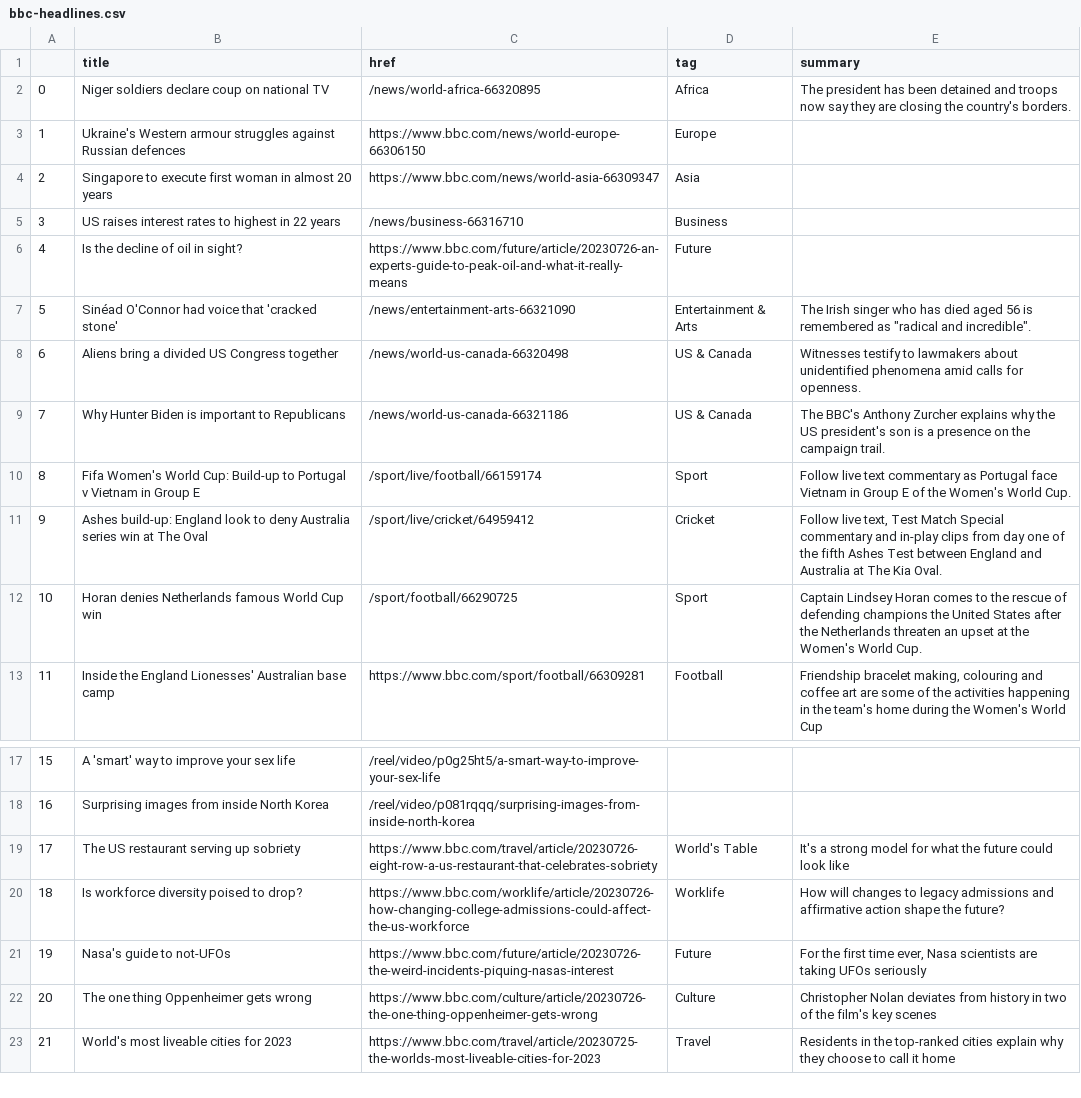
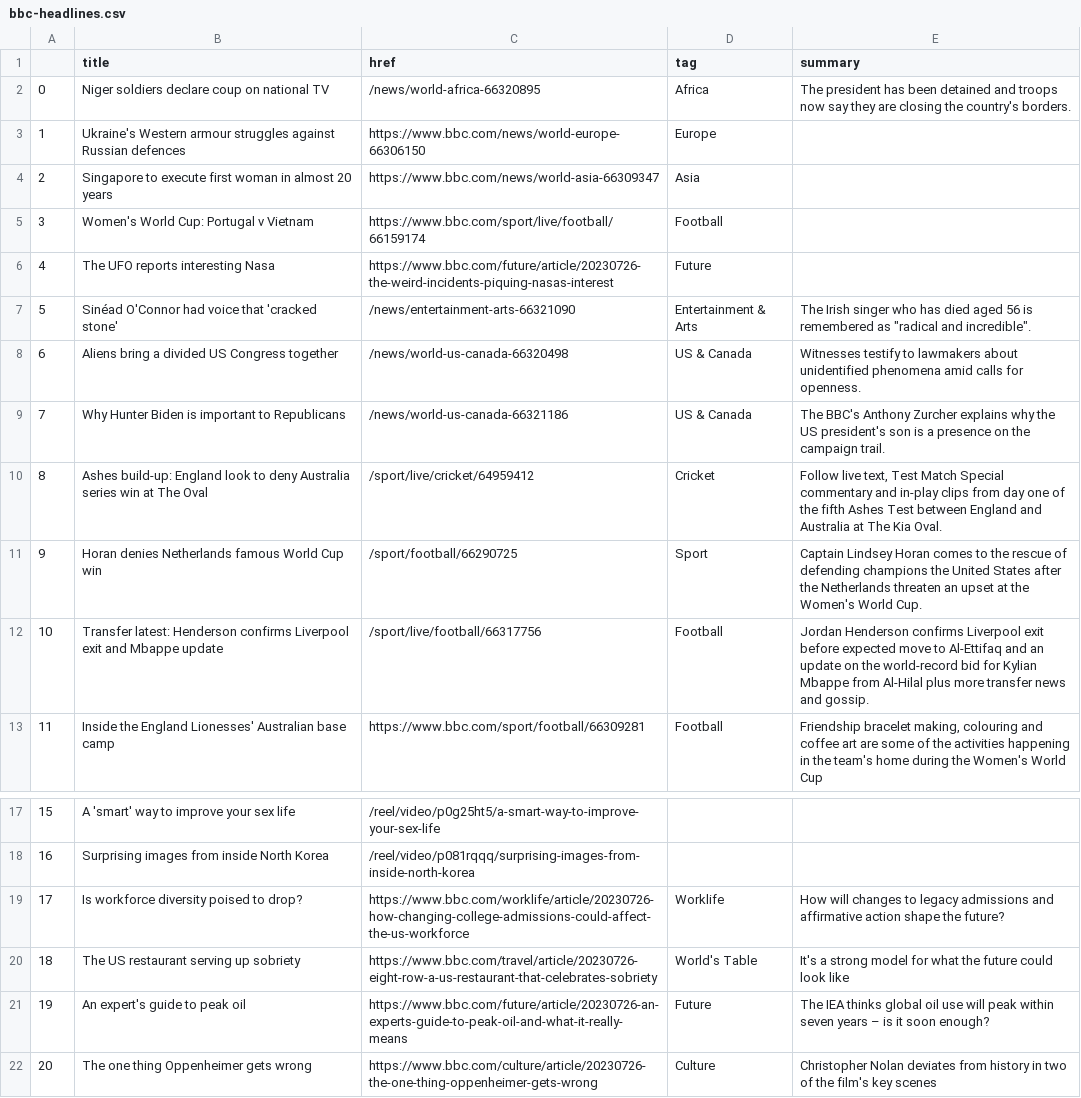
Before and after one commit to jbolster252/scraper.py, a CSV file: bbc-headlines.csv, drawn as a sheet; only a part is shown, gaps mark what is left out; the shorter side is filled out with more unchanged rows; removed rows and columns are numbered as before the commit, all else as after; the diff names each change by its address in the sheet, - before the commit and + after, or states it on an @@ line.

```diff
--- a/bbc-headlines.csv
+++ b/bbc-headlines.csv
-row 5: 3 | US raises interest rates to highest in 22 years | /news/business-66316710 | Business
+row 5: 3 | Women's World Cup: Portugal v Vietnam | https://www.bbc.com/sport/live/football/66159174 | Football
-B6 (title): Is the decline of oil in sight?
+B6 (title): The UFO reports interesting Nasa
-C6 (href): https://www.bbc.com/future/article/20230726-an-experts-guide-to-peak-oil-and-what-it-really-means
+C6 (href): https://www.bbc.com/future/article/20230726-the-weird-incidents-piquing-nasas-interest
-row 10: 8 | Fifa Women's World Cup: Build-up to Portugal v Vietnam in Group E | /sport/live/football/66159174 | Sport | Follow live text commentary as Portugal face Vietnam in Group E of the Women's World Cup.
@@ column A renumbered between rows 10 and 20 @@
+row 12: 10 | Transfer latest: Henderson confirms Liverpool exit and Mbappe update | /sport/live/football/66317756 | Football | Jordan Henderson confirms Liverpool exit before expected move to Al-Ettifaq and an update on the world-record bid for Kylian Mbappe from Al-Hilal plus more transfer news and gossip.
@@ row 20 moved to row 19: 17 @@
-B21 (title): Nasa's guide to not-UFOs
+B21 (title): An expert's guide to peak oil
-C21 (href): https://www.bbc.com/future/article/20230726-the-weird-incidents-piquing-nasas-interest
+C21 (href): https://www.bbc.com/future/article/20230726-an-experts-guide-to-peak-oil-and-what-it-really-means
-E21 (summary): For the first time ever, Nasa scientists are taking UFOs seriously
+E21 (summary): The IEA thinks global oil use will peak within seven years – is it soon enough?
```
